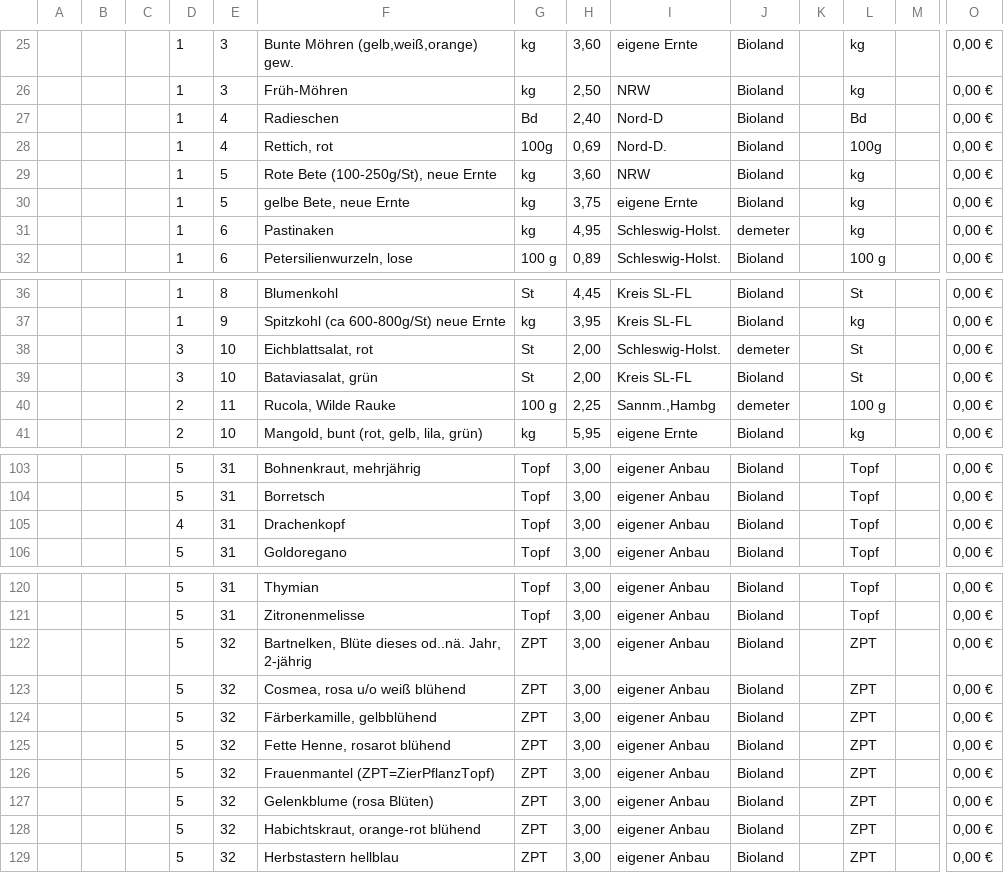
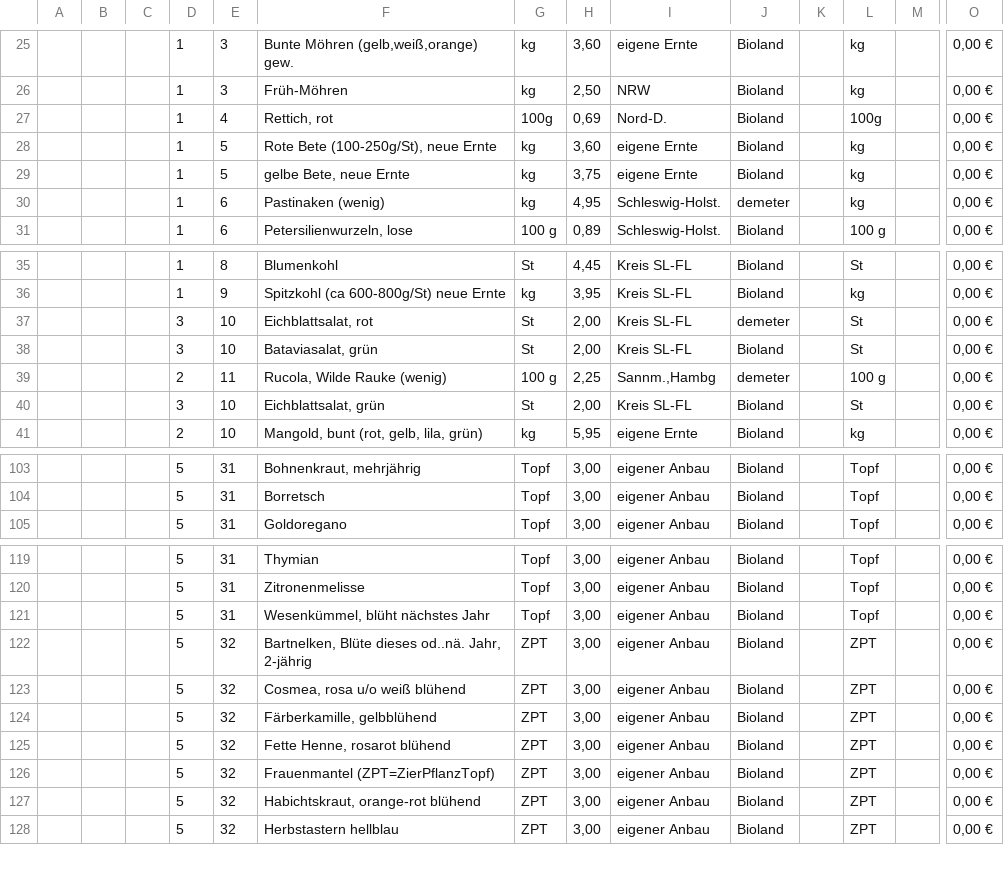
Before and after one commit to Freudenhof/Bestellformular, a CSV file: preisliste.csv, drawn as a sheet; only a part is shown, gaps mark what is left out; removed rows and columns are numbered as before the commit, all else as after; rows hold the shown columns only; the diff covers the shown part only; the diff names each change by its address in the sheet, - before the commit and + after, or states it on an @@ line.

Commit message:
Add files via upload

```diff
--- a/preisliste.csv
+++ b/preisliste.csv
-row 27:  |  |  | 1 | 4 | Radieschen | Bd | 2,40 | Nord-D | Bioland |  | Bd |  | 0,00 €
-I28: NRW
+I28: eigene Ernte
-F30: Pastinaken
+F30: Pastinaken (wenig)
-I37: Schleswig-Holst.
+I37: Kreis SL-FL
-F39: Rucola, Wilde Rauke
+F39: Rucola, Wilde Rauke (wenig)
+row 40:  |  |  | 3 | 10 | Eichblattsalat, grün | St | 2,00 | Kreis SL-FL | Bioland |  | St |  | 0,00 €
-row 105:  |  |  | 4 | 31 | Drachenkopf | Topf | 3,00 | eigener Anbau | Bioland |  | Topf |  | 0,00 €
+row 121:  |  |  | 5 | 31 | Wesenkümmel, blüht nächstes Jahr | Topf | 3,00 | eigener Anbau | Bioland |  | Topf |  | 0,00 €
-row 127:  |  |  | 5 | 32 | Gelenkblume (rosa Blüten) | ZPT | 3,00 | eigener Anbau | Bioland |  | ZPT |  | 0,00 €
```
Also changed, not shown: 15 edited cells elsewhere in this file.
